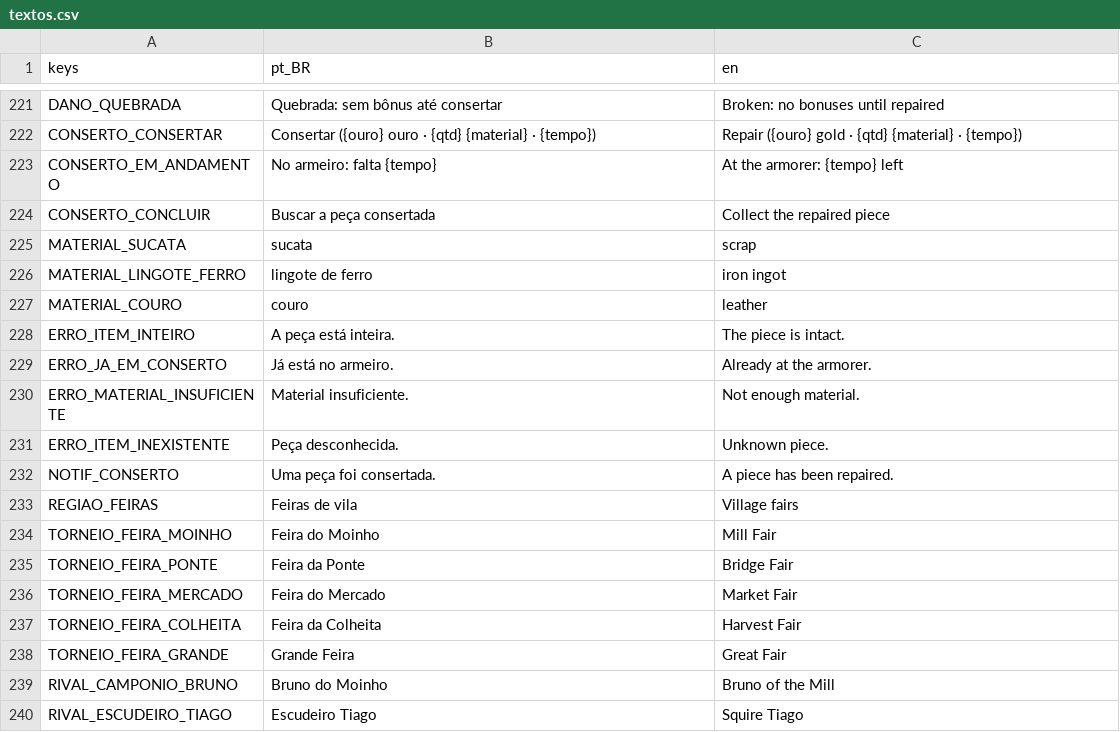
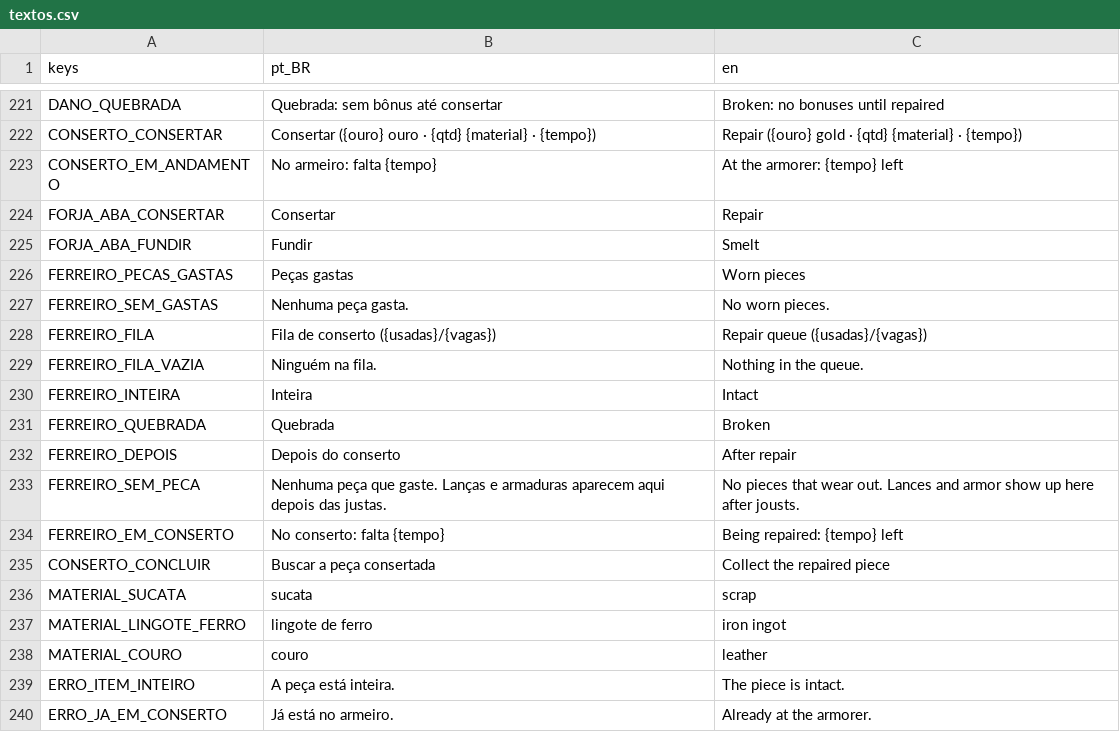
Before and after one commit to marcoaluz/Torneio_Medieval, a CSV file: game/i18n/textos.csv, drawn as a sheet; only a part is shown, gaps mark what is left out; the shorter side is filled out with more unchanged rows; the diff names each change by its address in the sheet, - before the commit and + after, or states it on an @@ line.

```diff
--- a/game/i18n/textos.csv
+++ b/game/i18n/textos.csv
+row 224: FORJA_ABA_CONSERTAR | Consertar | Repair
+row 225: FORJA_ABA_FUNDIR | Fundir | Smelt
+row 226: FERREIRO_PECAS_GASTAS | Peças gastas | Worn pieces
+row 227: FERREIRO_SEM_GASTAS | Nenhuma peça gasta. | No worn pieces.
+row 228: FERREIRO_FILA | Fila de conserto ({usadas}/{vagas}) | Repair queue ({usadas}/{vagas})
+row 229: FERREIRO_FILA_VAZIA | Ninguém na fila. | Nothing in the queue.
+row 230: FERREIRO_INTEIRA | Inteira | Intact
+row 231: FERREIRO_QUEBRADA | Quebrada | Broken
+row 232: FERREIRO_DEPOIS | Depois do conserto | After repair
+row 233: FERREIRO_SEM_PECA | Nenhuma peça que gaste. Lanças e armaduras aparecem aqui depois das justas. | No pieces that wear out. Lances and armor show up here after jousts.
+row 234: FERREIRO_EM_CONSERTO | No conserto: falta {tempo} | Being repaired: {tempo} left
```
Also changed, not shown: 13 other files.
